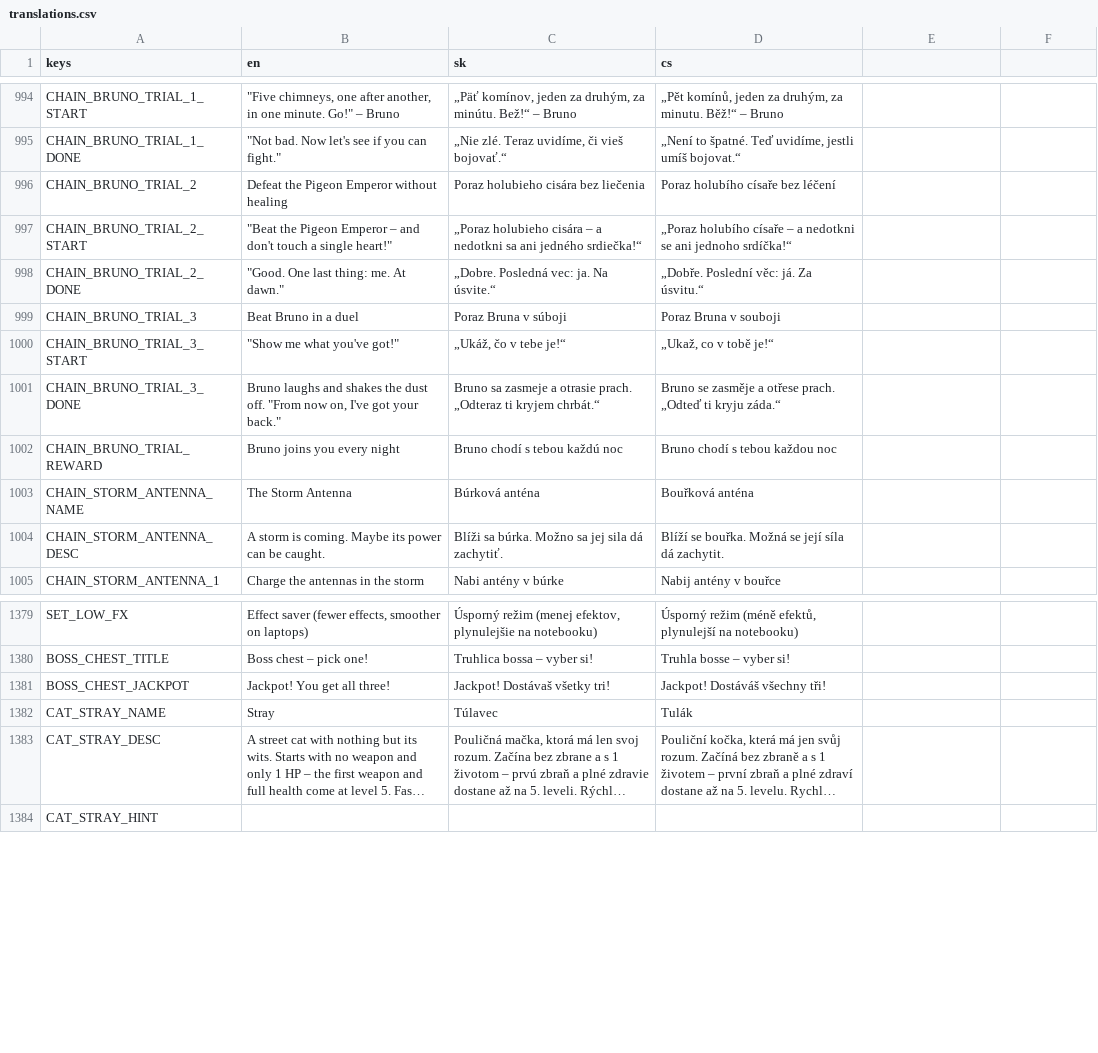
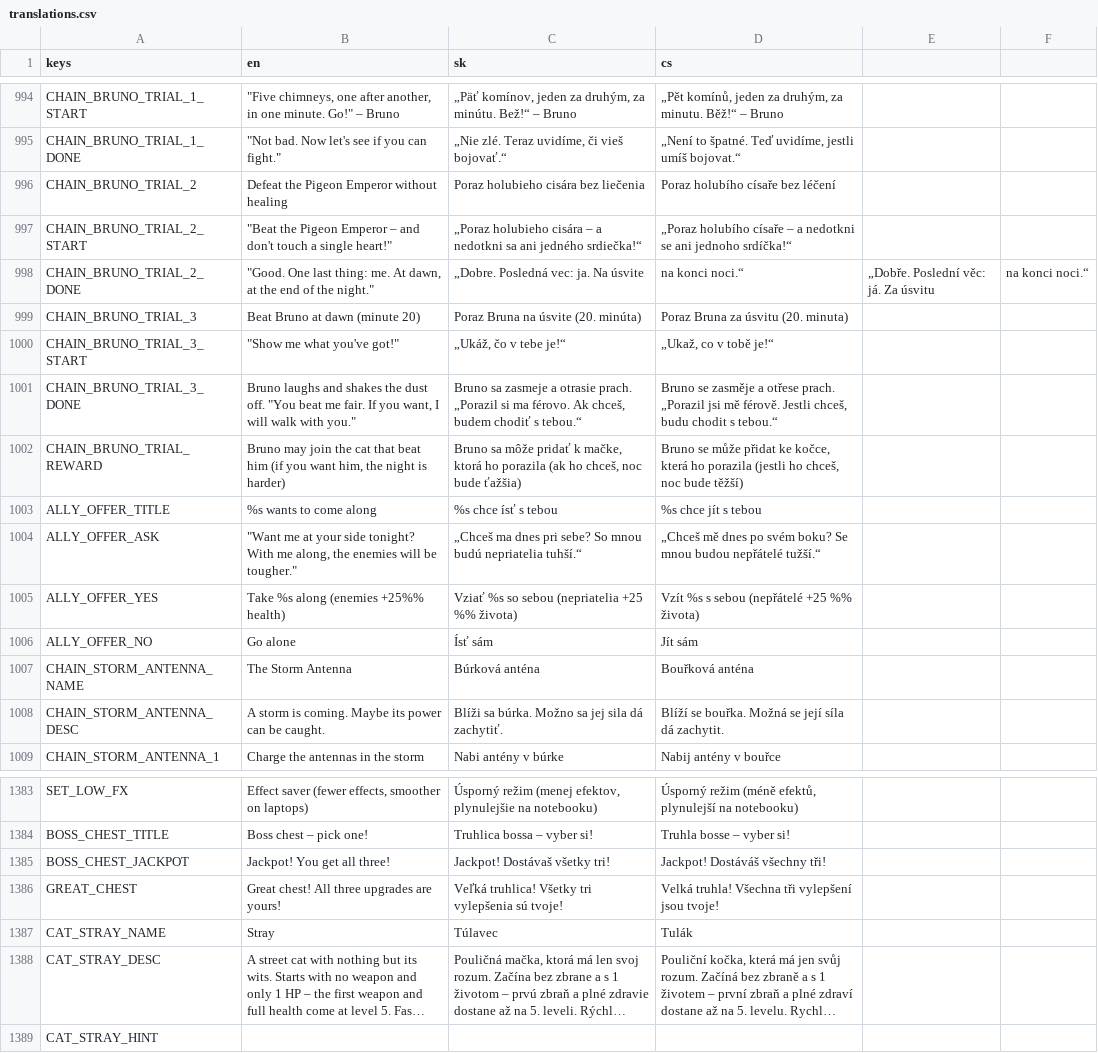
Before and after one commit to johnniccon01/cat-survivors, a CSV file: locale/translations.csv, drawn as a sheet; only a part is shown, gaps mark what is left out; long unchanged cells end in ….

```diff
--- a/locale/translations.csv
+++ b/locale/translations.csv
@@ -997,7 +997,11 @@ CHAIN_BRUNO_TRIAL_2,Defeat the Pigeon Emperor without healing,Poraz holubieho ci
 CHAIN_BRUNO_TRIAL_2_START,"""Beat the Pigeon Emperor – and don't touch a single heart!""",„Poraz holubieho cisára – a nedotkni sa ani jedného srdiečka!“,„Poraz holubího císaře – a nedotkni se ani jednoho srdíčka!“
-CHAIN_BRUNO_TRIAL_2_DONE,"""Good. One last thing: me. At dawn.""",„Dobre. Posledná vec: ja. Na úsvite.“,„Dobře. Poslední věc: já. Za úsvitu.“
-CHAIN_BRUNO_TRIAL_3,Beat Bruno in a duel,Poraz Bruna v súboji,Poraz Bruna v souboji
+CHAIN_BRUNO_TRIAL_2_DONE,"""Good. One last thing: me. At dawn, at the end of the night.""",„Dobre. Posledná vec: ja. Na úsvite, na konci noci.“,„Dobře. Poslední věc: já. Za úsvitu, na konci noci.“
+CHAIN_BRUNO_TRIAL_3,Beat Bruno at dawn (minute 20),Poraz Bruna na úsvite (20. minúta),Poraz Bruna za úsvitu (20. minuta)
 CHAIN_BRUNO_TRIAL_3_START,"""Show me what you've got!""","„Ukáž, čo v tebe je!“","„Ukaž, co v tobě je!“"
-CHAIN_BRUNO_TRIAL_3_DONE,"Bruno laughs and shakes the dust off. ""From now on, I've got your back.""",Bruno sa zasmeje a otrasie prach. „Odteraz ti kryjem chrbát.“,Bruno se zasměje a otřese prach. „Odteď ti kryju záda.“
-CHAIN_BRUNO_TRIAL_REWARD,Bruno joins you every night,Bruno chodí s tebou každú noc,Bruno chodí s tebou každou noc
+CHAIN_BRUNO_TRIAL_3_DONE,"Bruno laughs and shakes the dust off. ""You beat me fair. If you want, I will walk with you.""","Bruno sa zasmeje a otrasie prach. „Porazil si ma férovo. Ak chceš, budem chodiť s tebou.“","Bruno se zasměje a otřese prach. „Porazil jsi mě férově. Jestli chceš, budu chodit s tebou.“"
+CHAIN_BRUNO_TRIAL_REWARD,"Bruno may join the cat that beat him (if you want him, the night is harder)","Bruno sa môže pridať k mačke, ktorá ho porazila (ak ho chceš, noc bude ťažšia)","Bruno se může přidat ke kočce, která ho porazila (jestli ho chceš, noc bude těžší)"
+ALLY_OFFER_TITLE,%s wants to come along,%s chce ísť s tebou,%s chce jít s tebou
+ALLY_OFFER_ASK,"""Want me at your side tonight? With me along, the enemies will be tougher.""","„Chceš ma dnes pri sebe? So mnou budú nepriatelia tuhší.“","„Chceš mě dnes po svém boku? Se mnou budou nepřátelé tužší.“"
+ALLY_OFFER_YES,Take %s along (enemies +25%% health),Vziať %s so sebou (nepriatelia +25 %% života),Vzít %s s sebou (nepřátelé +25 %% života)
+ALLY_OFFER_NO,Go alone,Ísť sám,Jít sám
 CHAIN_STORM_ANTENNA_NAME,The Storm Antenna,Búrková anténa,Bouřková anténa
@@ -1390,2 +1394,3 @@ BOSS_CHEST_TITLE,Boss chest – pick one!,Truhlica bossa – vyber si!,Truhla bo
 BOSS_CHEST_JACKPOT,Jackpot! You get all three!,Jackpot! Dostávaš všetky tri!,Jackpot! Dostáváš všechny tři!
+GREAT_CHEST,Great chest! All three upgrades are yours!,Veľká truhlica! Všetky tri vylepšenia sú tvoje!,Velká truhla! Všechna tři vylepšení jsou tvoje!
 CAT_STRAY_NAME,Stray,Túlavec,Tulák
```
Also changed, not shown: 17 other files.
